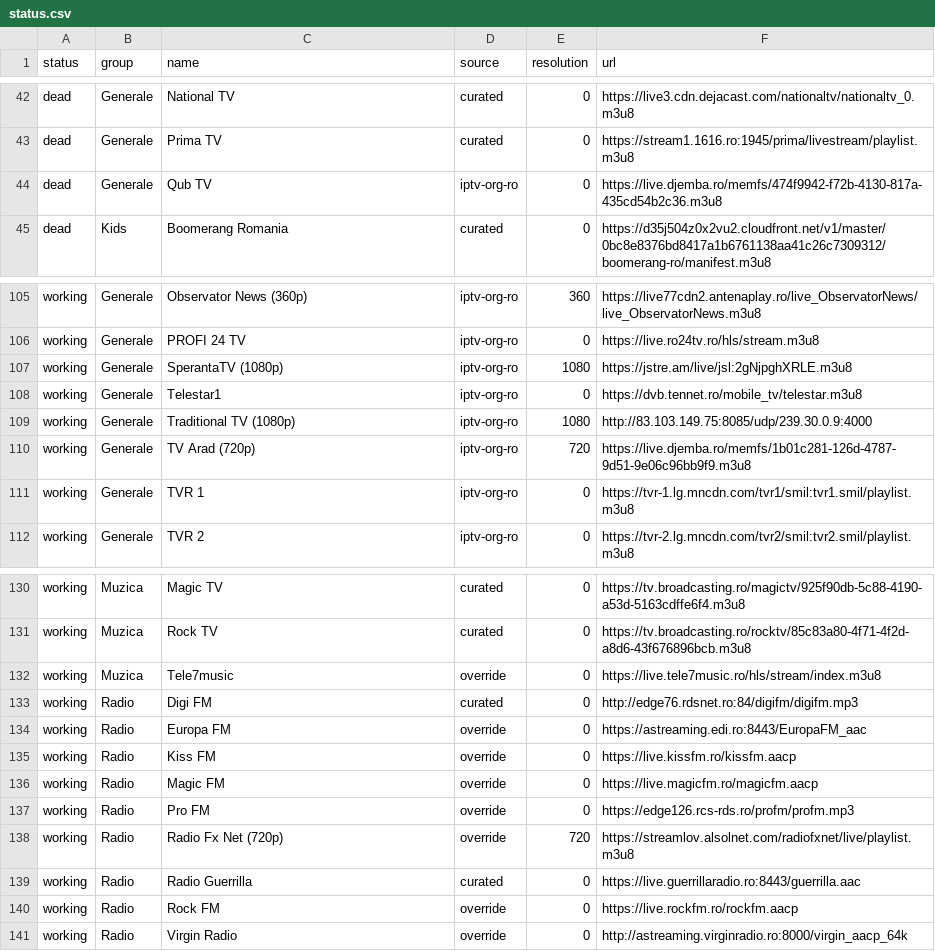
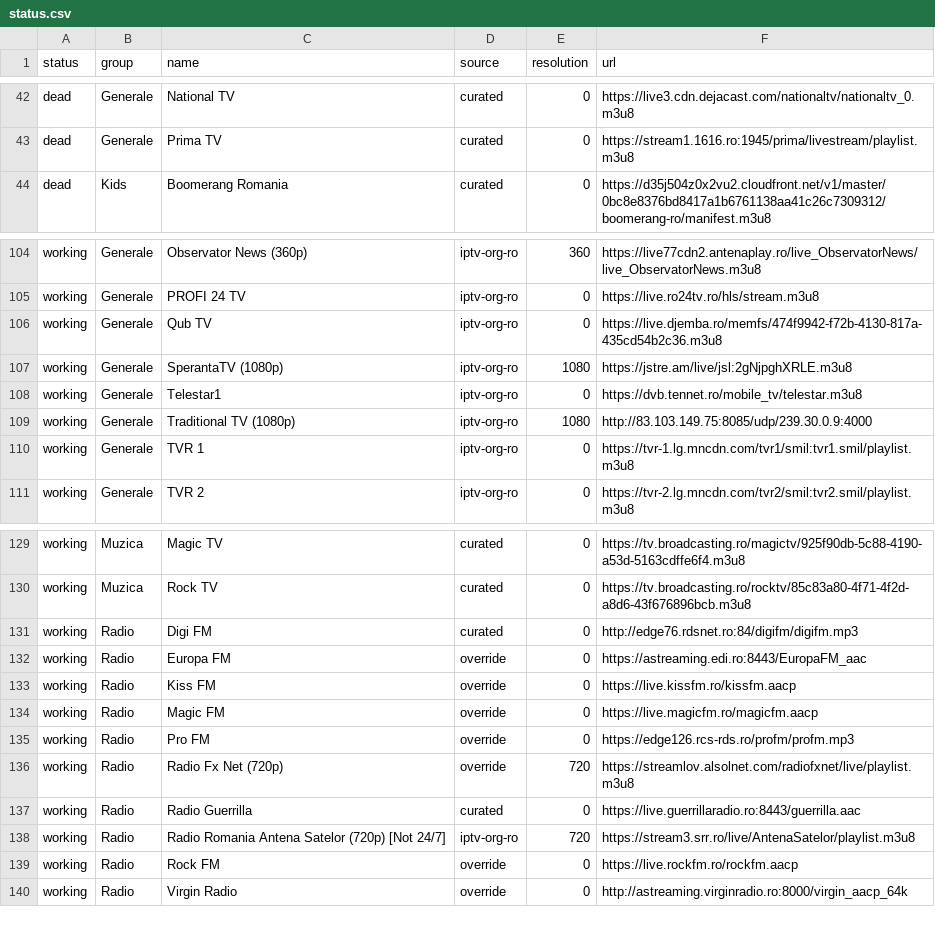
Before and after one commit to carloclim/romania-iptv-list, a CSV file: dist/status.csv, drawn as a sheet; only a part is shown, gaps mark what is left out.

```diff
--- a/dist/status.csv
+++ b/dist/status.csv
@@ -43,3 +43,2 @@ dead,Generale,National TV,curated,0,https://live3.cdn.dejacast.com/nationaltv/na
 dead,Generale,Prima TV,curated,0,https://stream1.1616.ro:1945/prima/livestream/playlist.m3u8
-dead,Generale,Qub TV,iptv-org-ro,0,https://live.djemba.ro/memfs/474f9942-f72b-4130-817a-435cd54b2c36.m3u8
 dead,Kids,Boomerang Romania,curated,0,https://d35j504z0x2vu2.cloudfront.net/v1/master/0bc8e8376bd8417a1b6761138aa41c26c7309312/boomerang-ro/manifest.m3u8
@@ -106,2 +105,3 @@ working,Generale,Observator News (360p),iptv-org-ro,360,https://live77cdn2.anten
 working,Generale,PROFI 24 TV,iptv-org-ro,0,https://live.ro24tv.ro/hls/stream.m3u8
+working,Generale,Qub TV,iptv-org-ro,0,https://live.djemba.ro/memfs/474f9942-f72b-4130-817a-435cd54b2c36.m3u8
 working,Generale,SperantaTV (1080p),iptv-org-ro,1080,https://jstre.am/live/jsl:2gNjpghXRLE.m3u8
@@ -109,3 +109,2 @@ working,Generale,Telestar1,iptv-org-ro,0,https://dvb.tennet.ro/mobile_tv/telesta
 working,Generale,Traditional TV (1080p),iptv-org-ro,1080,http://83.103.149.75:8085/udp/239.30.0.9:4000
-working,Generale,TV Arad (720p),iptv-org-ro,720,https://live.djemba.ro/memfs/1b01c281-126d-4787-9d51-9e06c96bb9f9.m3u8
 working,Generale,TVR 1,iptv-org-ro,0,https://tvr-1.lg.mncdn.com/tvr1/smil:tvr1.smil/playlist.m3u8
@@ -131,3 +130,2 @@ working,Muzica,Magic TV,curated,0,https://tv.broadcasting.ro/magictv/925f90db-5c
 working,Muzica,Rock TV,curated,0,https://tv.broadcasting.ro/rocktv/85c83a80-4f71-4f2d-a8d6-43f676896bcb.m3u8
-working,Muzica,Tele7music,override,0,https://live.tele7music.ro/hls/stream/index.m3u8
 working,Radio,Digi FM,curated,0,http://edge76.rdsnet.ro:84/digifm/digifm.mp3
@@ -139,2 +137,3 @@ working,Radio,Radio Fx Net (720p),override,720,https://streamlov.alsolnet.com/ra
 working,Radio,Radio Guerrilla,curated,0,https://live.guerrillaradio.ro:8443/guerrilla.aac
+working,Radio,Radio Romania Antena Satelor (720p) [Not 24/7],iptv-org-ro,720,https://stream3.srr.ro/live/AntenaSatelor/playlist.m3u8
 working,Radio,Rock FM,override,0,https://live.rockfm.ro/rockfm.aacp
```
Also changed, not shown: 11 other files.
